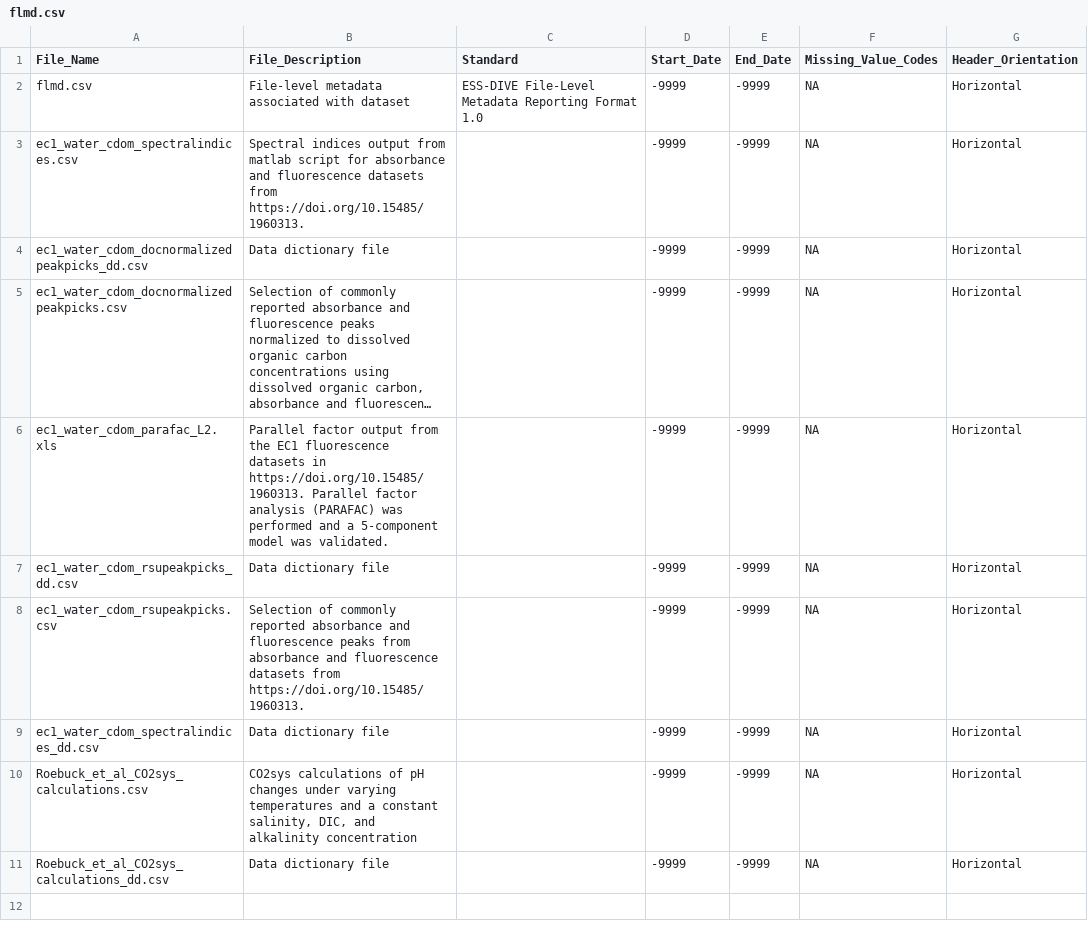
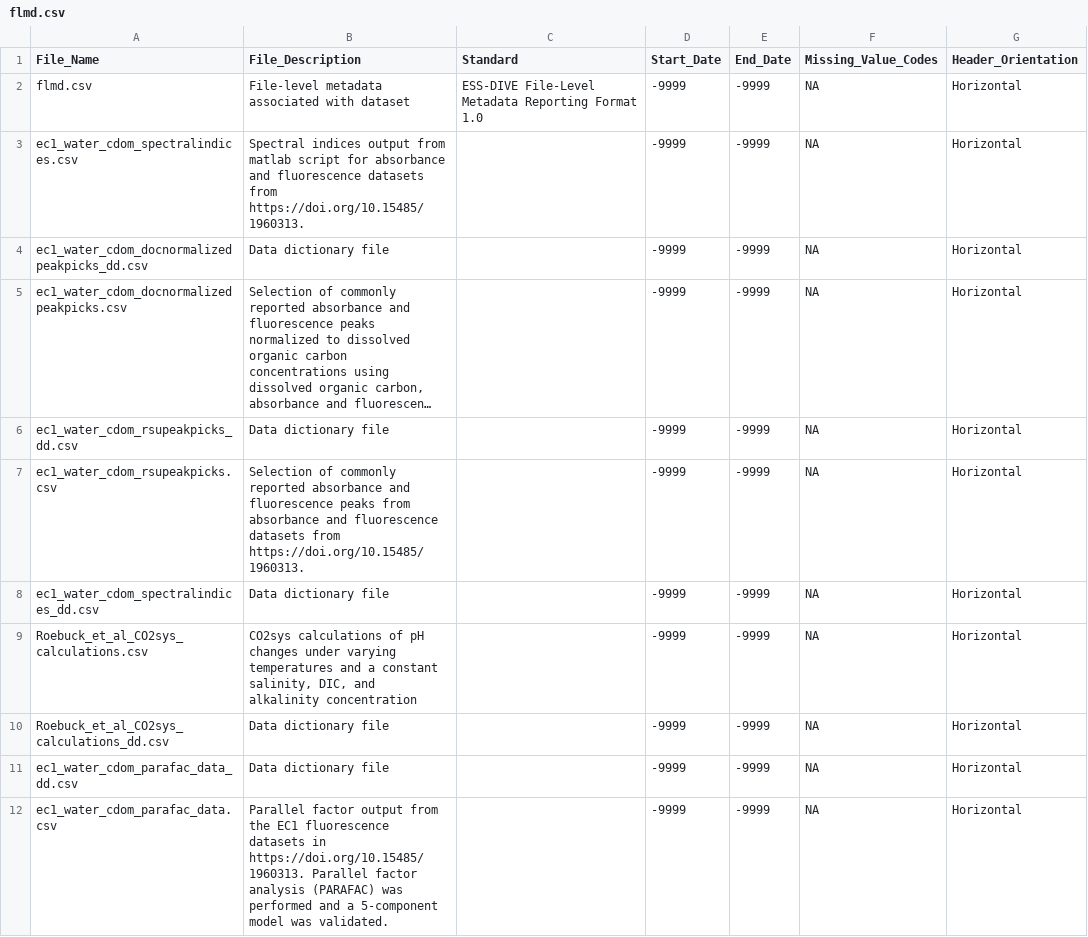
Before and after one commit to COMPASS-DOE/ec1_surfacewaterDOM_paper, a CSV file: Data for ESS-DIVE/flmd.csv, drawn as a sheet; long unchanged cells end in …; removed rows and columns are numbered as before the commit, all else as after; the diff names each change by its address in the sheet, - before the commit and + after, or states it on an @@ line.

Commit message:
forgot to update flmd

```diff
--- a/Data for ESS-DIVE/flmd.csv
+++ b/Data for ESS-DIVE/flmd.csv
-row 6: ec1_water_cdom_parafac_L2.xls | Parallel factor output from the EC1 fluorescence datasets in https://doi.org/10.15485/1960313. Parallel factor analysis (PARAFAC) was performed and a 5-component model was validated. |  | -9999 | -9999 | NA | Horizontal
+row 11: ec1_water_cdom_parafac_data_dd.csv | Data dictionary file |  | -9999 | -9999 | NA | Horizontal
+row 12: ec1_water_cdom_parafac_data.csv | Parallel factor output from the EC1 fluorescence datasets in https://doi.org/10.15485/1960313. Parallel factor analysis (PARAFAC) was performed and a 5-component model was validated. |  | -9999 | -9999 | NA | Horizontal
```
